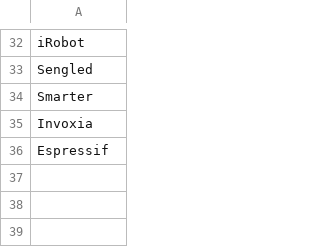
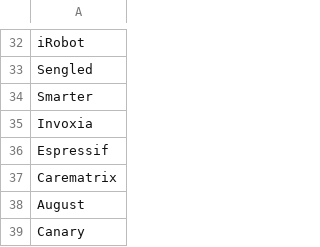
Before and after one commit to polseal/device_identification, a CSV file: vendors.csv, drawn as a sheet; only a part is shown, gaps mark what is left out.

```diff
--- a/vendors.csv
+++ b/vendors.csv
@@ -36 +36,4 @@ Invoxia
 Espressif
+Carematrix
+August
+Canary
```
Also changed, not shown: 7 other files.
